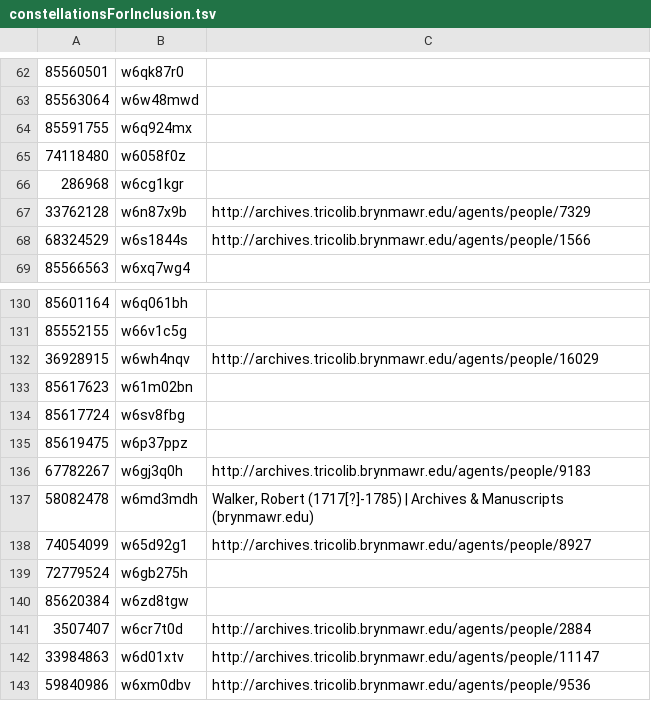
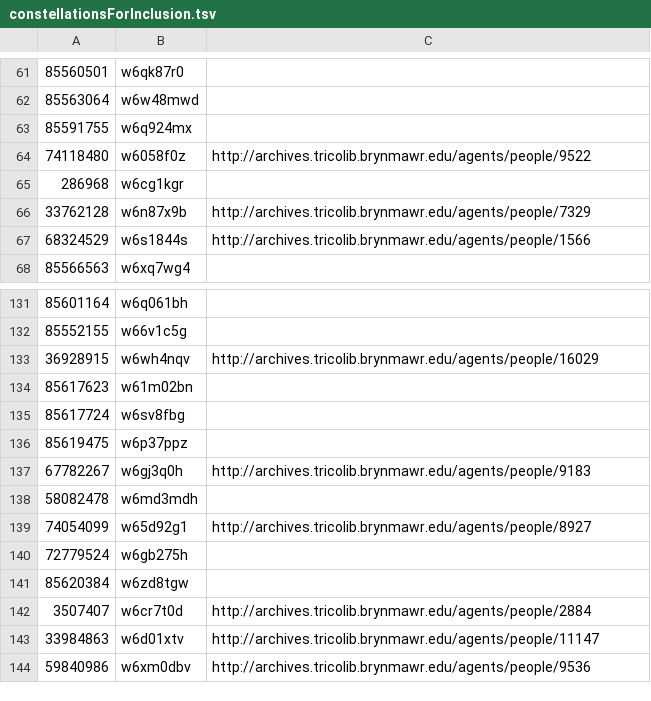
Before and after one commit to swat-ds/our-beloved-friend, a TSV file: constellationsForInclusion.tsv, drawn as a sheet; only a part is shown, gaps mark what is left out; addresses are those after the commit; the diff covers the shown part only; the diff names each change by its address in the sheet, - before the commit and + after, or states it on an @@ line.

```diff
--- a/constellationsForInclusion.tsv
+++ b/constellationsForInclusion.tsv
-C64: (empty)
+C64: http://archives.tricolib.brynmawr.edu/agents/people/9522
-C138: Walker, Robert (1717[?]-1785) | Archives & Manuscripts (brynmawr.edu)
+C138: (empty)
```
Also changed, not shown: 19 added rows, 3 removed rows and 1 edited cell elsewhere in this file.
